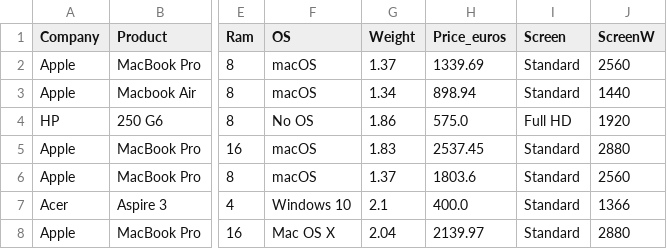
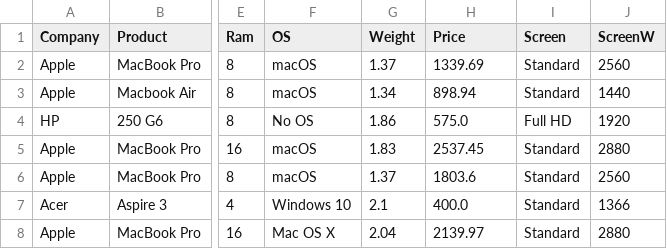
Before and after one commit to amirhnajafiz-university/CSE-560, a CSV file: lab2/data/laptop_prices.csv, drawn as a sheet; only a part is shown, gaps mark what is left out; the diff names each change by its address in the sheet, - before the commit and + after, or states it on an @@ line.

```diff
--- a/lab2/data/laptop_prices.csv
+++ b/lab2/data/laptop_prices.csv
-H1: Price_euros
+H1: Price
```
Also changed, not shown: 5 other files.
